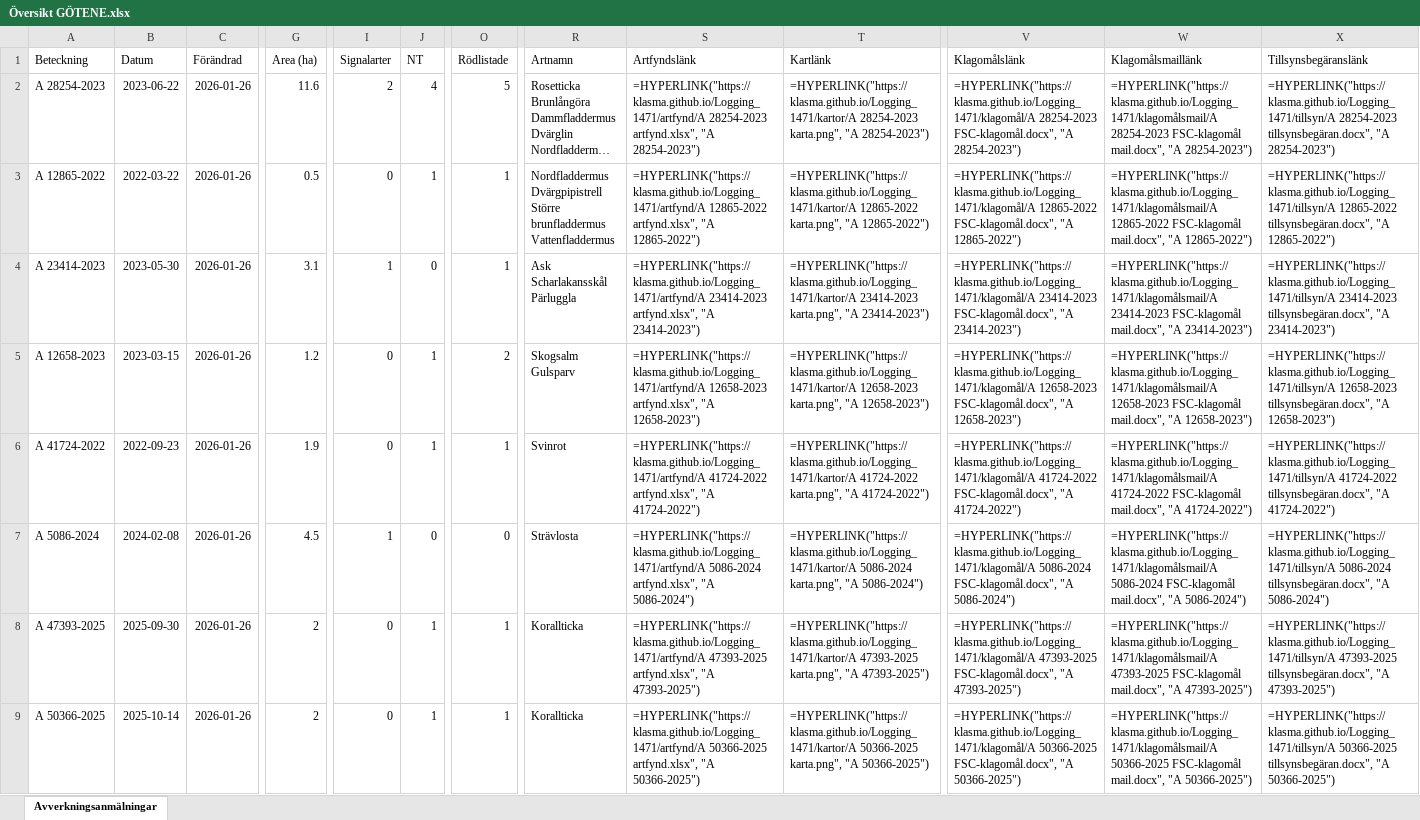
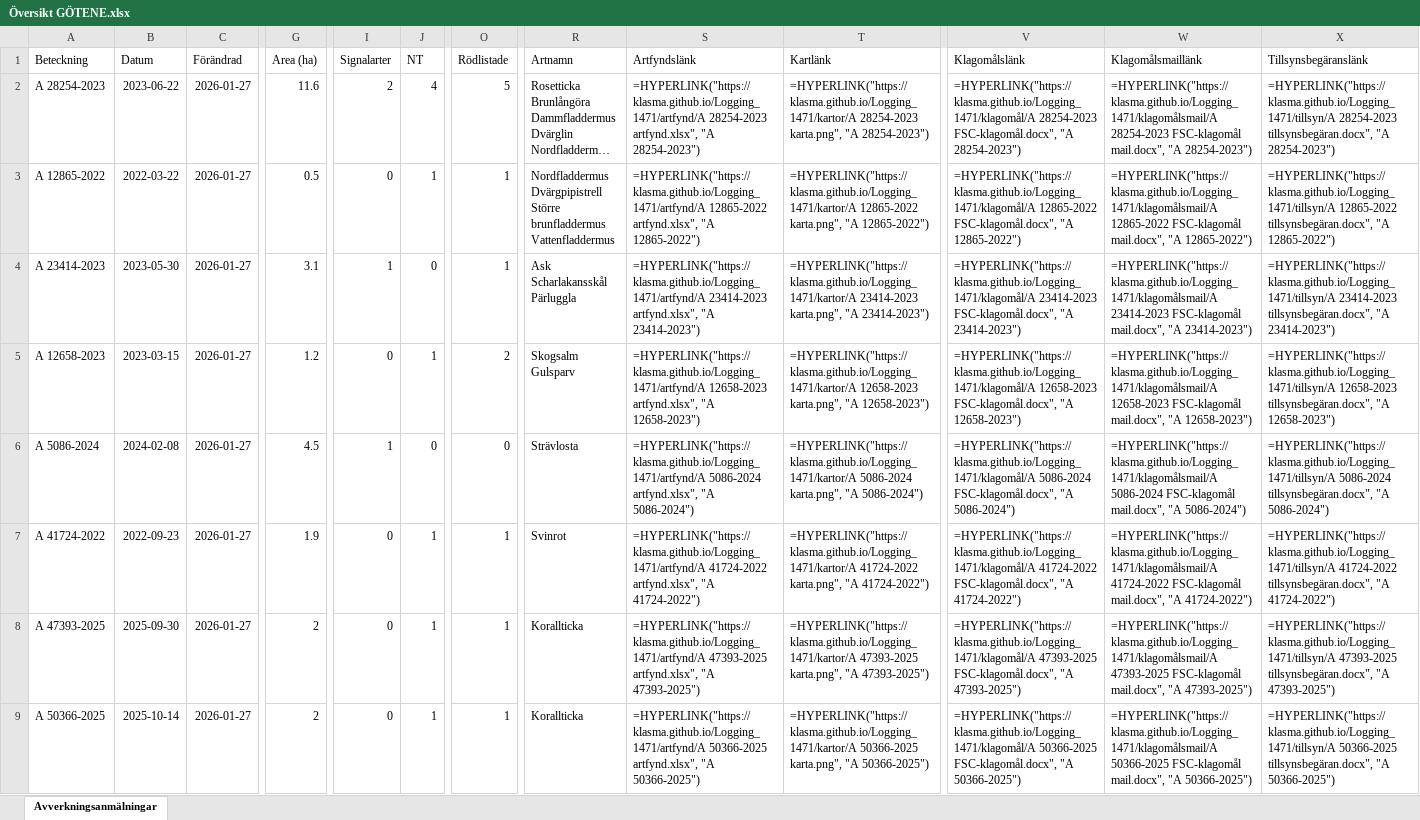
Before and after one commit to klasma/Logging_1471, an Excel workbook: Översikt GÖTENE.xlsx, sheet Avverkningsanmälningar, drawn as a sheet; only a part is shown, gaps mark what is left out; long unchanged cells end in …; values as stored, in another font and other column widths than the file's, no borders; formulas without a stored value are shown as written; the diff covers the shown part only; the diff names each change by its address in the sheet, - before the commit and + after, or states it on an @@ line.

```diff
--- a/Översikt GÖTENE.xlsx (sheet Avverkningsanmälningar)
+++ b/Översikt GÖTENE.xlsx (sheet Avverkningsanmälningar)
-C2:C9 (Förändrad): 2026-01-26
+C2:C9 (Förändrad): 2026-01-27
-A6 (Beteckning): A 41724-2022
+A6 (Beteckning): A 5086-2024
-B6 (Datum): 2022-09-23
+B6 (Datum): 2024-02-08
-G6 (Area (ha)): 1.9
+G6 (Area (ha)): 4.5
-I6 (Signalarter): 0
+I6 (Signalarter): 1
-J6 (NT): 1
+J6 (NT): 0
-O6 (Rödlistade): 1
+O6 (Rödlistade): 0
-R6 (Artnamn): Svinrot
+R6 (Artnamn): Strävlosta
-S6 (Artfyndslänk): =HYPERLINK("https://klasma.github.io/Logging_1471/artfynd/A 41724-2022 artfynd.xlsx", "A 41724-2022")
+S6 (Artfyndslänk): =HYPERLINK("https://klasma.github.io/Logging_1471/artfynd/A 5086-2024 artfynd.xlsx", "A 5086-2024")
-T6 (Kartlänk): =HYPERLINK("https://klasma.github.io/Logging_1471/kartor/A 41724-2022 karta.png", "A 41724-2022")
+T6 (Kartlänk): =HYPERLINK("https://klasma.github.io/Logging_1471/kartor/A 5086-2024 karta.png", "A 5086-2024")
-V6 (Klagomålslänk): =HYPERLINK("https://klasma.github.io/Logging_1471/klagomål/A 41724-2022 FSC-klagomål.docx", "A 41724-2022")
+V6 (Klagomålslänk): =HYPERLINK("https://klasma.github.io/Logging_1471/klagomål/A 5086-2024 FSC-klagomål.docx", "A 5086-2024")
-W6 (Klagomålsmaillänk): =HYPERLINK("https://klasma.github.io/Logging_1471/klagomålsmail/A 41724-2022 FSC-klagomål mail.docx", "A 41724-2022")
+W6 (Klagomålsmaillänk): =HYPERLINK("https://klasma.github.io/Logging_1471/klagomålsmail/A 5086-2024 FSC-klagomål mail.docx", "A 5086-2024")
-X6 (Tillsynsbegäranslänk): =HYPERLINK("https://klasma.github.io/Logging_1471/tillsyn/A 41724-2022 tillsynsbegäran.docx", "A 41724-2022")
+X6 (Tillsynsbegäranslänk): =HYPERLINK("https://klasma.github.io/Logging_1471/tillsyn/A 5086-2024 tillsynsbegäran.docx", "A 5086-2024")
-A7 (Beteckning): A 5086-2024
+A7 (Beteckning): A 41724-2022
-B7 (Datum): 2024-02-08
+B7 (Datum): 2022-09-23
-G7 (Area (ha)): 4.5
+G7 (Area (ha)): 1.9
-I7 (Signalarter): 1
+I7 (Signalarter): 0
-J7 (NT): 0
+J7 (NT): 1
-O7 (Rödlistade): 0
+O7 (Rödlistade): 1
-R7 (Artnamn): Strävlosta
+R7 (Artnamn): Svinrot
-S7 (Artfyndslänk): =HYPERLINK("https://klasma.github.io/Logging_1471/artfynd/A 5086-2024 artfynd.xlsx", "A 5086-2024")
+S7 (Artfyndslänk): =HYPERLINK("https://klasma.github.io/Logging_1471/artfynd/A 41724-2022 artfynd.xlsx", "A 41724-2022")
-T7 (Kartlänk): =HYPERLINK("https://klasma.github.io/Logging_1471/kartor/A 5086-2024 karta.png", "A 5086-2024")
+T7 (Kartlänk): =HYPERLINK("https://klasma.github.io/Logging_1471/kartor/A 41724-2022 karta.png", "A 41724-2022")
-V7 (Klagomålslänk): =HYPERLINK("https://klasma.github.io/Logging_1471/klagomål/A 5086-2024 FSC-klagomål.docx", "A 5086-2024")
+V7 (Klagomålslänk): =HYPERLINK("https://klasma.github.io/Logging_1471/klagomål/A 41724-2022 FSC-klagomål.docx", "A 41724-2022")
-W7 (Klagomålsmaillänk): =HYPERLINK("https://klasma.github.io/Logging_1471/klagomålsmail/A 5086-2024 FSC-klagomål mail.docx", "A 5086-2024")
+W7 (Klagomålsmaillänk): =HYPERLINK("https://klasma.github.io/Logging_1471/klagomålsmail/A 41724-2022 FSC-klagomål mail.docx", "A 41724-2022")
-X7 (Tillsynsbegäranslänk): =HYPERLINK("https://klasma.github.io/Logging_1471/tillsyn/A 5086-2024 tillsynsbegäran.docx", "A 5086-2024")
+X7 (Tillsynsbegäranslänk): =HYPERLINK("https://klasma.github.io/Logging_1471/tillsyn/A 41724-2022 tillsynsbegäran.docx", "A 41724-2022")
```
Also changed, not shown: 893 edited cells elsewhere in this sheet, artfynd/A 12658-2023 artfynd.xlsx, artfynd/A 12865-2022 artfynd.xlsx, 55 other files.
